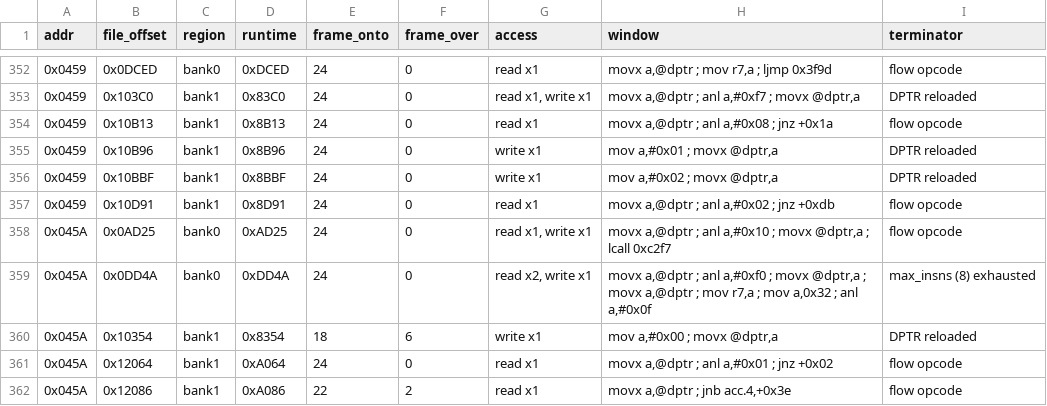
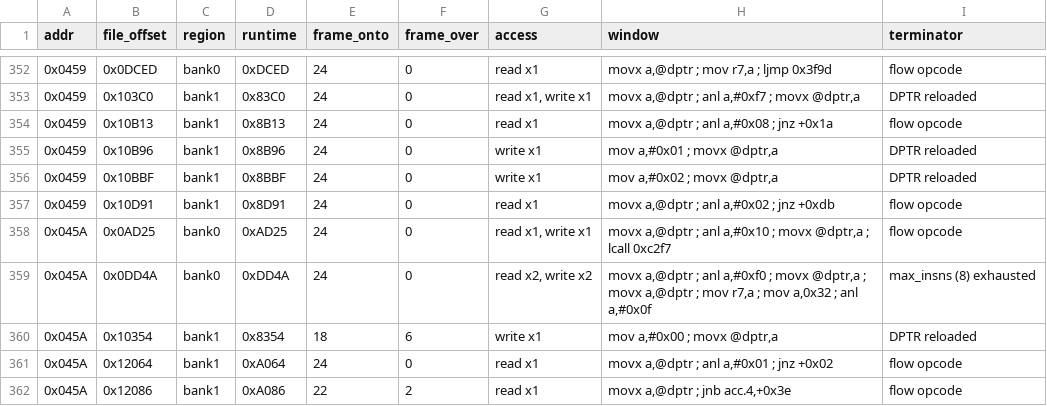
Before and after one commit to ElDavoo/tongfang-gm7mg7p-re, a CSV file: ec/annotations/xdata-0400-045f-sites.csv, drawn as a sheet; only a part is shown, gaps mark what is left out.

```diff
--- a/ec/annotations/xdata-0400-045f-sites.csv
+++ b/ec/annotations/xdata-0400-045f-sites.csv
@@ -358,3 +358,3 @@ addr,file_offset,region,runtime,frame_onto,frame_over,access,window,terminator
 0x045A,0x0AD25,bank0,0xAD25,24,0,"read x1, write x1","movx a,@dptr ; anl a,#0x10 ; movx @dptr,a ; lcall 0xc2f7",flow opcode
-0x045A,0x0DD4A,bank0,0xDD4A,24,0,"read x2, write x1","movx a,@dptr ; anl a,#0xf0 ; movx @dptr,a ; movx a,@dptr ; mov r7,a ; mov a,0x32 ; anl a,#0x0f",max_insns (8) exhausted
+0x045A,0x0DD4A,bank0,0xDD4A,24,0,"read x2, write x2","movx a,@dptr ; anl a,#0xf0 ; movx @dptr,a ; movx a,@dptr ; mov r7,a ; mov a,0x32 ; anl a,#0x0f",max_insns (8) exhausted
 0x045A,0x10354,bank1,0x8354,18,6,write x1,"mov a,#0x00 ; movx @dptr,a",DPTR reloaded
```
Also changed, not shown: ec/annotations/ec-07d6-07d7-sites.csv, ec/annotations/ec-0x07d0-sites.csv, 15 other files.
